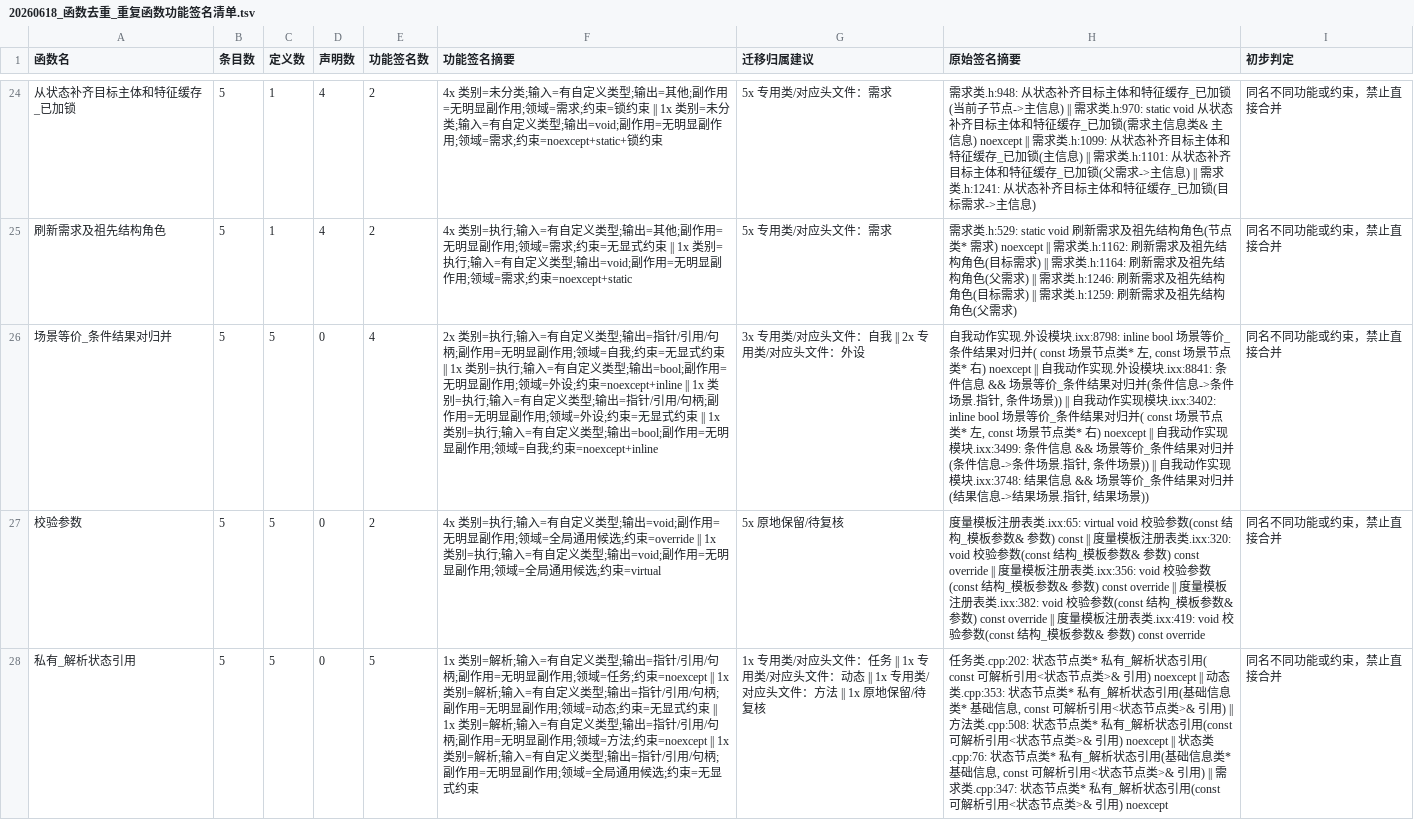
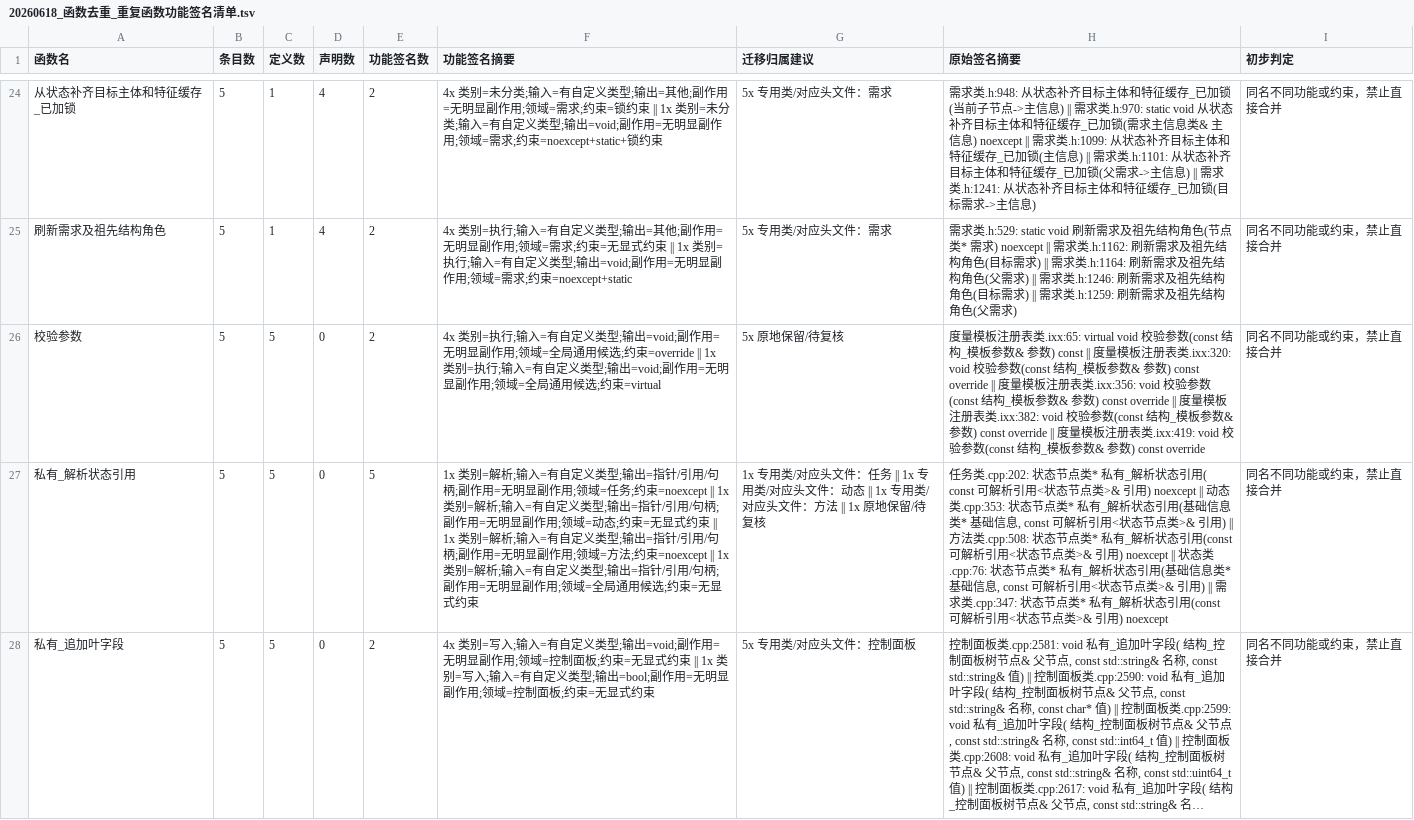
Before and after one commit to chunhaizh-cyber/Birthplace-of-digital-civilization, a TSV file: 实施记录/20260618_函数去重_重复函数功能签名清单.tsv, drawn as a sheet; only a part is shown, gaps mark what is left out; the shorter side is filled out with more unchanged rows; long unchanged cells end in …; the diff names each change by its address in the sheet, - before the commit and + after, or states it on an @@ line.

```diff
--- a/实施记录/20260618_函数去重_重复函数功能签名清单.tsv
+++ b/实施记录/20260618_函数去重_重复函数功能签名清单.tsv
-row 26: 场景等价_条件结果对归并 | 5 | 5 | 0 | 4 | 2x 类别=执行;输入=有自定义类型;输出=指针/引用/句柄;副作用=无明显副作用;领域=自我;约束=无显式约束 || 1x 类别=执行;输入=有自定义类型;输出=bool;副作用=无明显副作用;领域=外设;约束=noexcept+inline || 1x 类别=执行;输入=有自定义类型;输出=指针/引用/句柄;副作用=无明显副作用;领域=外设;约束=无显式约束 || 1x 类别=执行;输入=有自定义类型;输出=bool;副作用=无明显副作用;领域=自我;约束=noexcept+inline | 3x 专用类/对应头文件：自我 || 2x 专用类/对应头文件：外设 | 自我动作实现.外设模块.ixx:8798: inline bool 场景等价_条件结果对归并( const 场景节点类* 左, const 场景节点类* 右) noexcept || 自我动作实现.外设模块.ixx:8841: 条件信息 && 场景等价_条件结果对归并(条件信息->条件场景.指针, 条件场景)) || 自我动作实现模块.ixx:3402: inline bool 场景等价_条件结果对归并( const 场景节点类* 左, const 场景节点类* 右) noexcept || 自我动作实现模块.ixx:3499: 条件信息 && 场景等价_条件结果对归并(条件信息->条件场景.指针, 条件场景)) || 自我动作实现模块.ixx:3748: 结果信息 && 场景等价_条件结果对归并(结果信息->结果场景.指针, 结果场景)) | 同名不同功能或约束，禁止直接合并
```
Also changed, not shown: 实施记录/20260618_函数去重_重复函数名清单.tsv, 9 other files.
